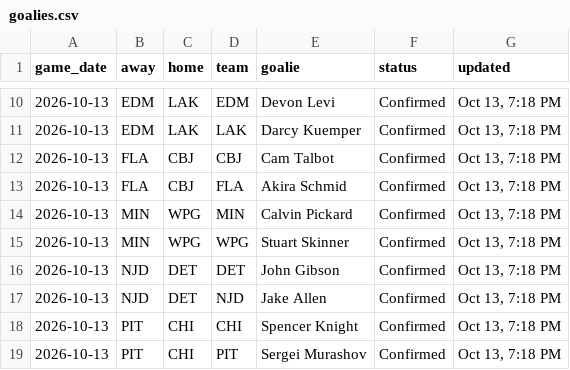
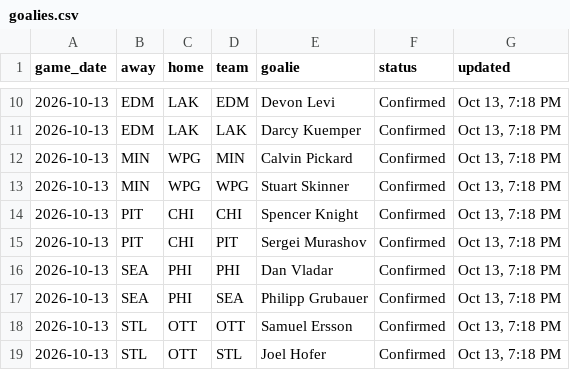
Before and after one commit to marekdoucet/pool-survivor, a CSV file: data/goalies.csv, drawn as a sheet; only a part is shown, gaps mark what is left out; the shorter side is filled out with more unchanged rows; the diff names each change by its address in the sheet, - before the commit and + after, or states it on an @@ line.

```diff
--- a/data/goalies.csv
+++ b/data/goalies.csv
-row 12: 2026-10-13 | FLA | CBJ | CBJ | Cam Talbot | Confirmed | Oct 13, 7:18 PM
-row 13: 2026-10-13 | FLA | CBJ | FLA | Akira Schmid | Confirmed | Oct 13, 7:18 PM
-row 16: 2026-10-13 | NJD | DET | DET | John Gibson | Confirmed | Oct 13, 7:18 PM
-row 17: 2026-10-13 | NJD | DET | NJD | Jake Allen | Confirmed | Oct 13, 7:18 PM
```
Also changed, not shown: data/injuries.csv, data/schedule.csv, 3 other files.
